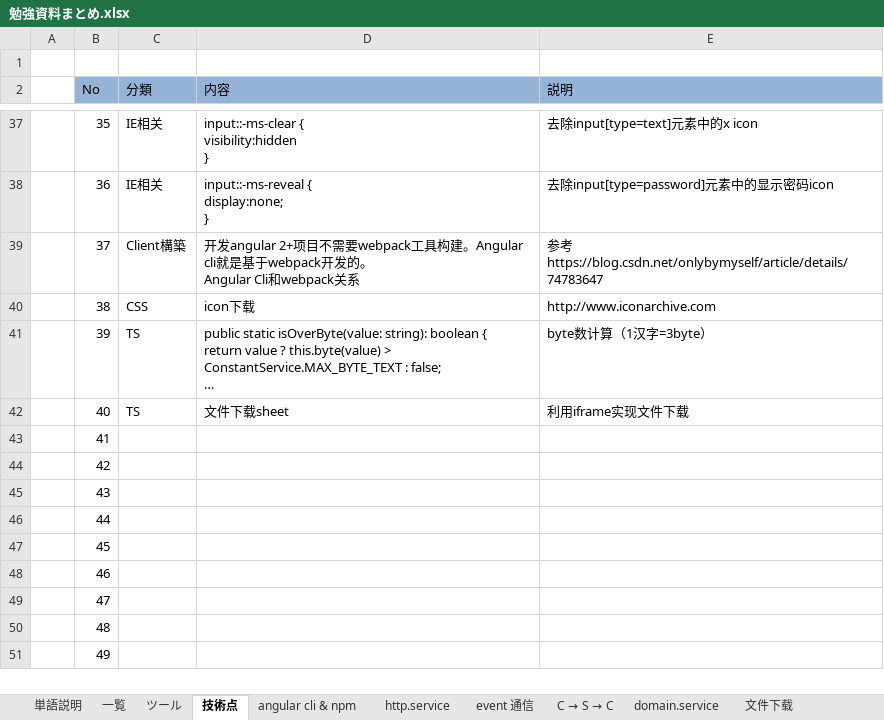
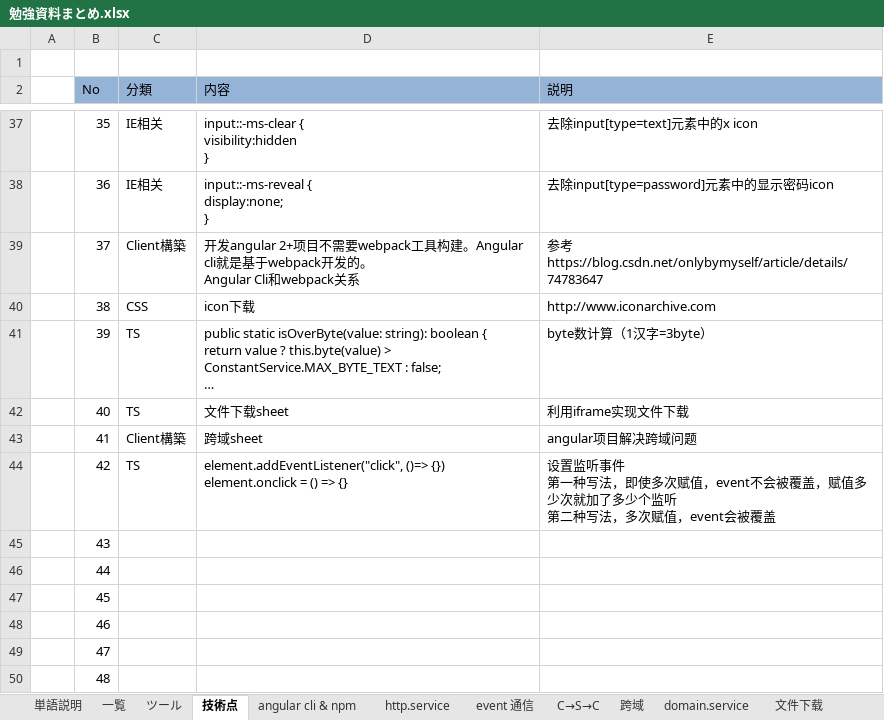
Before and after one commit to DuanHejin/routerAndCustom, an Excel workbook: 勉強資料まとめ.xlsx, sheet 技術点, drawn as a sheet; only a part is shown, gaps mark what is left out; the shorter side is filled out with more unchanged rows; long unchanged cells end in …; values as stored, in another font and other column widths than the file's, no borders; ↵ is a line break in a cell; the diff names each change by its address in the sheet, - before the commit and + after, or states it on an @@ line.

```diff
--- a/勉強資料まとめ.xlsx (sheet 技術点)
+++ b/勉強資料まとめ.xlsx (sheet 技術点)
@@ sheet tab renamed: C → S → C → C→S→C @@
+sheet tab: 跨域
-C43 (分類): (empty)
+C43 (分類): Client構築
-D43 (内容): (empty)
+D43 (内容): 跨域sheet
-E43 (説明): (empty)
+E43 (説明): angular项目解决跨域问题
-C44 (分類): (empty)
+C44 (分類): TS
-D44 (内容): (empty)
+D44 (内容): element.addEventListener("click", ()=> {}) ↵ element.onclick = () => {}
-E44 (説明): (empty)
+E44 (説明): 设置监听事件 ↵ 第一种写法，即使多次赋值，event不会被覆盖，赋值多少次就加了多少个监听 ↵ 第二种写法，多次赋值，event会被覆盖
```
Also changed, not shown: sheet C→S→C, other sheet tabs, charts or pictures.
